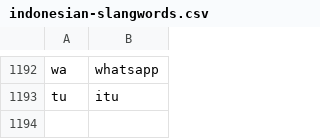
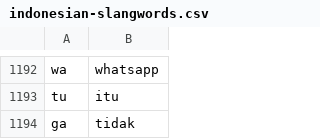
Before and after one commit to Refanz/indonesian-slangwords, a CSV file: data/indonesian-slangwords.csv, drawn as a sheet; only a part is shown, gaps mark what is left out; the diff names each change by its address in the sheet, - before the commit and + after, or states it on an @@ line.

Commit message:
Update indonesian-slangwords.csv

```diff
--- a/data/indonesian-slangwords.csv
+++ b/data/indonesian-slangwords.csv
+row 1194: ga | tidak
```
